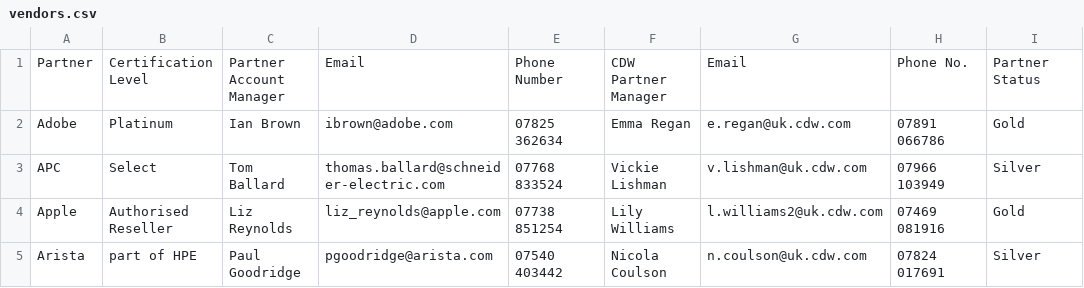
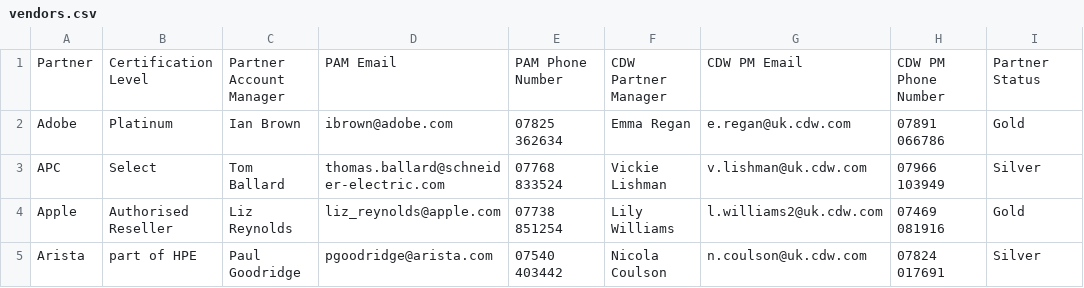
Before and after one commit to ianperrycdw/cdwbot, a CSV file: vendors.csv, drawn as a sheet; only a part is shown; the diff names each change by its address in the sheet, - before the commit and + after, or states it on an @@ line.

Commit message:
Vendor search now working

```diff
--- a/vendors.csv
+++ b/vendors.csv
-D1: Email
+D1: PAM Email
-E1: Phone Number
+E1: PAM Phone Number
-G1: Email
+G1: CDW PM Email
-H1: Phone No.
+H1: CDW PM Phone Number
```
Also changed, not shown: 4 other files.
